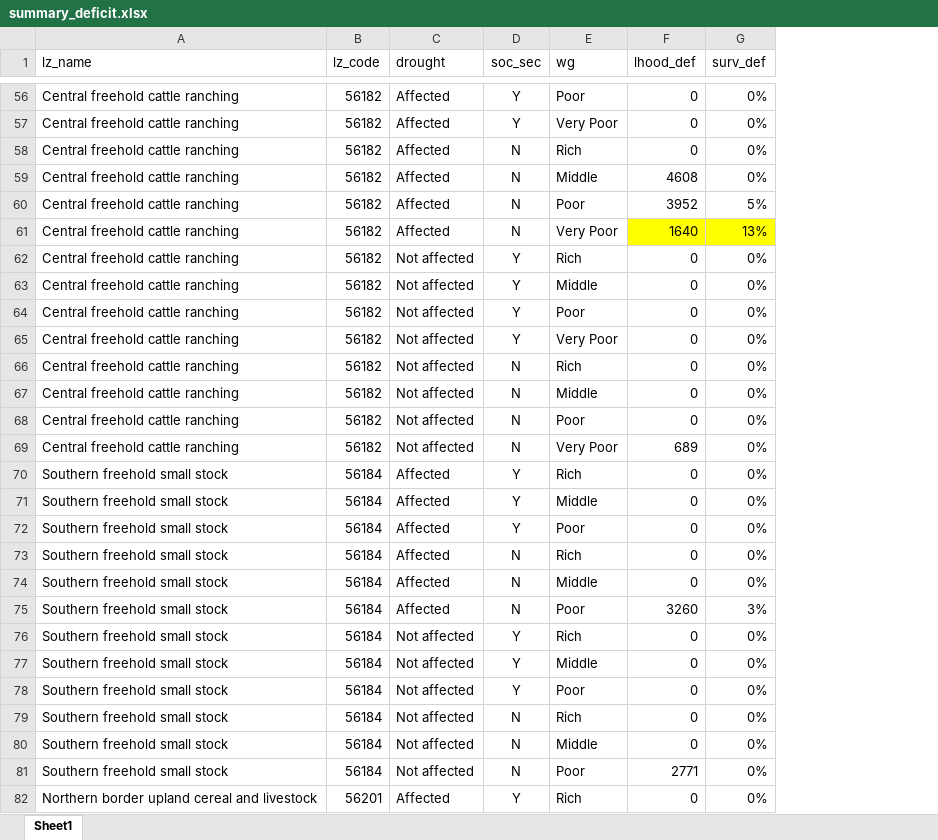
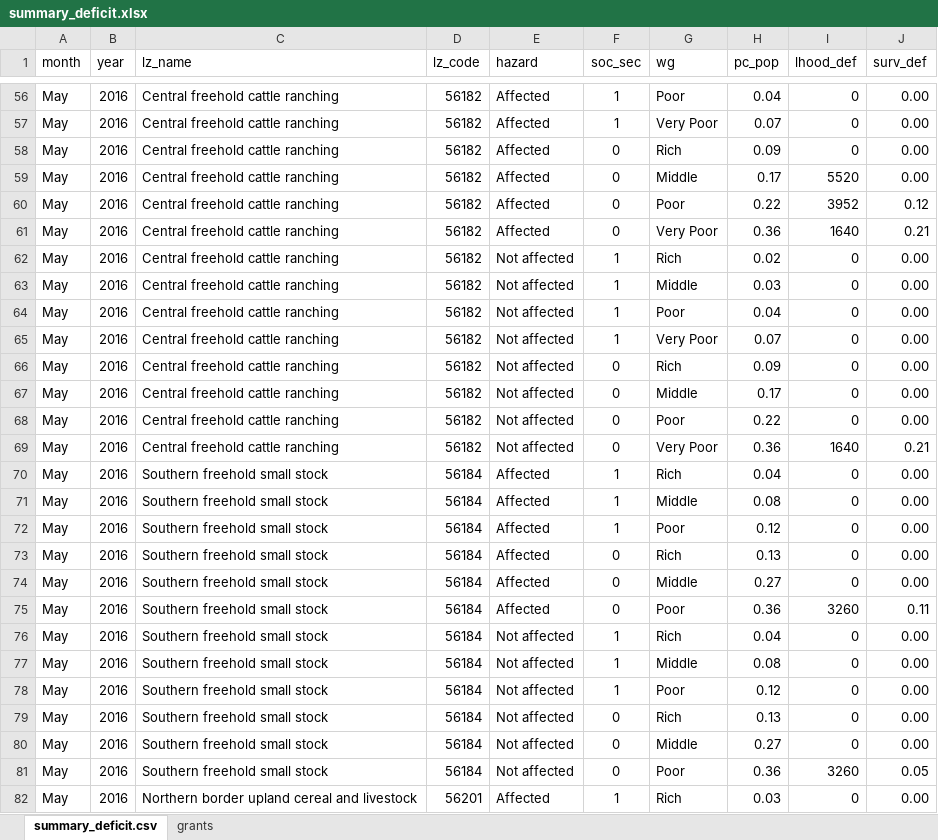
Before and after one commit to CharlesRethman/HEA-Analysis-NA-2016, an Excel workbook: pop/summary_deficit.xlsx, sheet summary_deficit.csv, drawn as a sheet; only a part is shown, gaps mark what is left out; values as stored, in another font and other column widths than the file's, no borders; addresses are those after the commit; the diff covers the shown part only; the diff names each change by its address in the sheet, - before the commit and + after, or states it on an @@ line.

```diff
--- a/pop/summary_deficit.xlsx (sheet summary_deficit.csv)
+++ b/pop/summary_deficit.xlsx (sheet summary_deficit.csv)
-sheet tab: Sheet1
+sheet tab: summary_deficit.csv
+sheet tab: grants
+column A (month), rows 56-82: all May
+column B (year), rows 56-82: all 2016
+column H (pc_pop), rows 56-82: 0.04 | 0.07 | 0.09 | 0.17 | 0.22 | 0.36 | 0.02 | 0.03 | 0.04 | 0.07 | 0.09 | 0.17 | 0.22 | 0.36 | 0.04 | 0.08 | 0.12 | 0.13 | 0.27 | 0.36 | 0.04 | 0.08 | 0.12 | 0.13 | 0.27 | 0.36 | 0.03
-E1: drought
+E1: hazard
-F56:F57 (soc_sec): Y
+F56:F57 (soc_sec): 1
-J56:J59 (surv_def): 0%
+J56:J59 (surv_def): 0.00
-F58:F61 (soc_sec): N
+F58:F61 (soc_sec): 0
-I59 (lhood_def): 4608
+I59 (lhood_def): 5520
-J60 (surv_def): 5%
+J60 (surv_def): 0.12
-I61:J61 fill: #FFFF00
+I61:J61 fill: none
-J61 (surv_def): 13%
+J61 (surv_def): 0.21
-F62:F65 (soc_sec): Y
+F62:F65 (soc_sec): 1
-J62:J68 (surv_def): 0%
+J62:J68 (surv_def): 0.00
-F66:F69 (soc_sec): N
+F66:F69 (soc_sec): 0
-I69 (lhood_def): 689
+I69 (lhood_def): 1640
-J69 (surv_def): 0%
+J69 (surv_def): 0.21
-F70:F72 (soc_sec): Y
+F70:F72 (soc_sec): 1
-J70:J74 (surv_def): 0%
+J70:J74 (surv_def): 0.00
-F73:F75 (soc_sec): N
+F73:F75 (soc_sec): 0
-J75 (surv_def): 3%
+J75 (surv_def): 0.11
-F76:F78 (soc_sec): Y
+F76:F78 (soc_sec): 1
-J76:J80 (surv_def): 0%
+J76:J80 (surv_def): 0.00
-F79:F81 (soc_sec): N
+F79:F81 (soc_sec): 0
-I81 (lhood_def): 2771
+I81 (lhood_def): 3260
-J81 (surv_def): 0%
+J81 (surv_def): 0.05
-F82 (soc_sec): Y
+F82 (soc_sec): 1
-J82 (surv_def): 0%
+J82 (surv_def): 0.00
```
Also changed, not shown: 224 edited cells elsewhere in this sheet, 6 other files.
